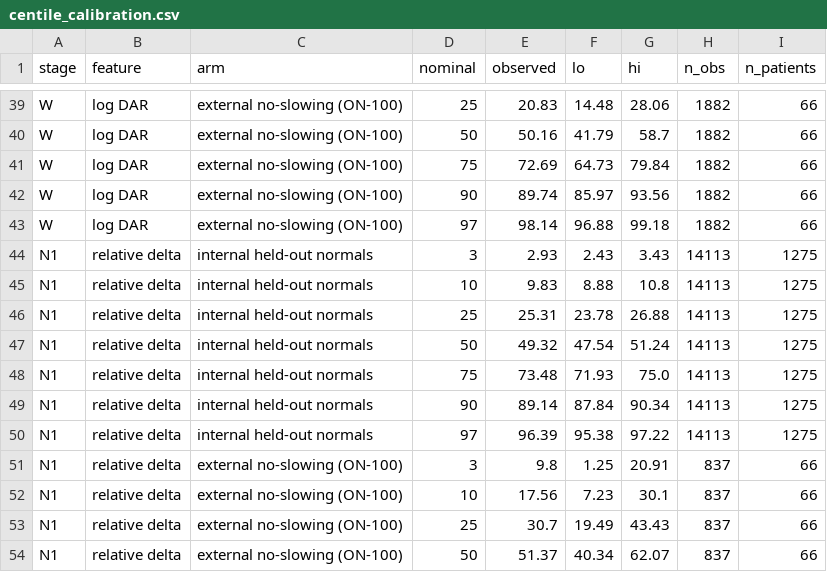
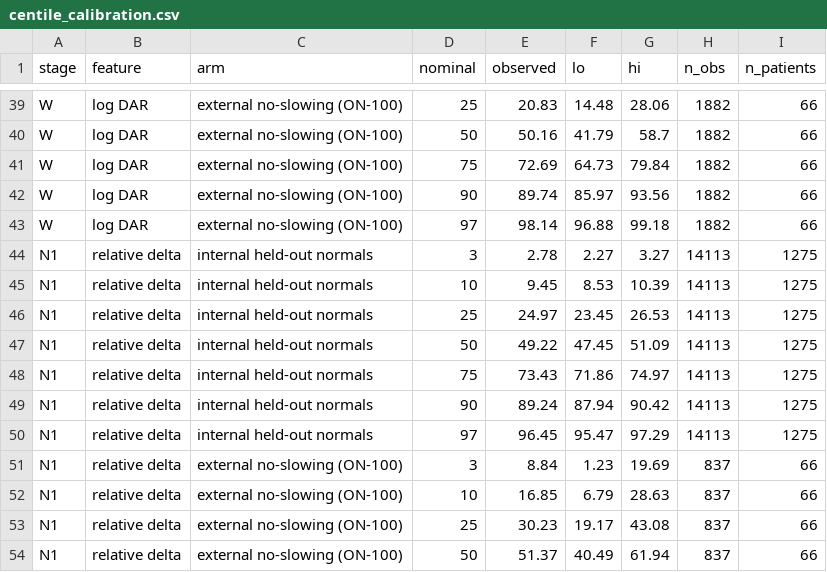
Before and after one commit to bdsp-core/morgoth-slowing-growth-curves, a CSV file: results/story/centile_calibration.csv, drawn as a sheet; only a part is shown, gaps mark what is left out; the diff covers the shown part only.

```diff
--- a/results/story/centile_calibration.csv
+++ b/results/story/centile_calibration.csv
@@ -43,12 +43,12 @@ W,log DAR,external no-slowing (ON-100),90,89.74,85.97,93.56,1882,66
 W,log DAR,external no-slowing (ON-100),97,98.14,96.88,99.18,1882,66
-N1,relative delta,internal held-out normals,3,2.93,2.43,3.43,14113,1275
-N1,relative delta,internal held-out normals,10,9.83,8.88,10.8,14113,1275
-N1,relative delta,internal held-out normals,25,25.31,23.78,26.88,14113,1275
-N1,relative delta,internal held-out normals,50,49.32,47.54,51.24,14113,1275
-N1,relative delta,internal held-out normals,75,73.48,71.93,75.0,14113,1275
-N1,relative delta,internal held-out normals,90,89.14,87.84,90.34,14113,1275
-N1,relative delta,internal held-out normals,97,96.39,95.38,97.22,14113,1275
-N1,relative delta,external no-slowing (ON-100),3,9.8,1.25,20.91,837,66
-N1,relative delta,external no-slowing (ON-100),10,17.56,7.23,30.1,837,66
-N1,relative delta,external no-slowing (ON-100),25,30.7,19.49,43.43,837,66
-N1,relative delta,external no-slowing (ON-100),50,51.37,40.34,62.07,837,66
+N1,relative delta,internal held-out normals,3,2.78,2.27,3.27,14113,1275
+N1,relative delta,internal held-out normals,10,9.45,8.53,10.39,14113,1275
+N1,relative delta,internal held-out normals,25,24.97,23.45,26.53,14113,1275
+N1,relative delta,internal held-out normals,50,49.22,47.45,51.09,14113,1275
+N1,relative delta,internal held-out normals,75,73.43,71.86,74.97,14113,1275
+N1,relative delta,internal held-out normals,90,89.24,87.94,90.42,14113,1275
+N1,relative delta,internal held-out normals,97,96.45,95.47,97.29,14113,1275
+N1,relative delta,external no-slowing (ON-100),3,8.84,1.23,19.69,837,66
+N1,relative delta,external no-slowing (ON-100),10,16.85,6.79,28.63,837,66
+N1,relative delta,external no-slowing (ON-100),25,30.23,19.17,43.08,837,66
+N1,relative delta,external no-slowing (ON-100),50,51.37,40.49,61.94,837,66
```
Also changed, not shown: 151 edited cells elsewhere in this file, 15 other files.
